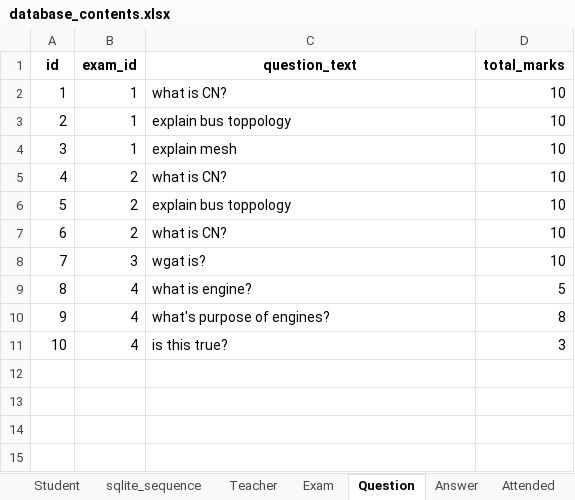
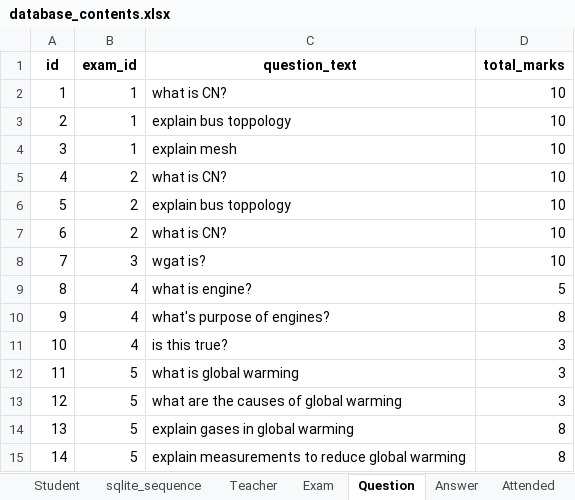
Before and after one commit to ArchBase/ExamPRO, an Excel workbook: database_contents.xlsx, sheet Question, drawn as a sheet; values as stored, in another font and other column widths than the file's, no borders; the diff names each change by its address in the sheet, - before the commit and + after, or states it on an @@ line.

```diff
--- a/database_contents.xlsx (sheet Question)
+++ b/database_contents.xlsx (sheet Question)
+row 12: 11 | 5 | what is global warming | 3
+row 13: 12 | 5 | what are the causes of global warming | 3
+row 14: 13 | 5 | explain gases in global warming | 8
+row 15: 14 | 5 | explain measurements to reduce global warming | 8
```
Also changed, not shown: sheet Answer, sheet Attended, sheet sqlite_sequence, sheet Exam, 5 other files.
